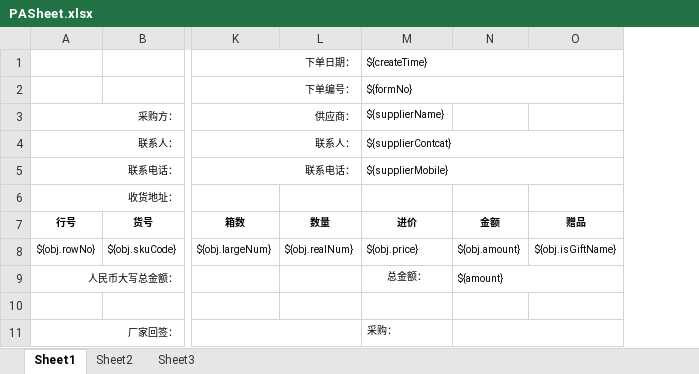
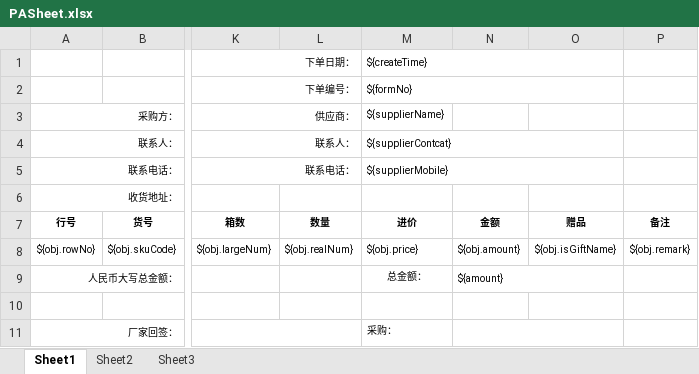
Before and after one commit to zly1988203/easyUI-web, an Excel workbook: src/main/resources/template/excel/export/PASheet.xlsx, sheet Sheet1, drawn as a sheet; only a part is shown, gaps mark what is left out; values as stored, in another font and other column widths than the file's, no borders; the diff names each change by its address in the sheet, - before the commit and + after, or states it on an @@ line.

```diff
--- a/src/main/resources/template/excel/export/PASheet.xlsx (sheet Sheet1)
+++ b/src/main/resources/template/excel/export/PASheet.xlsx (sheet Sheet1)
+column P, rows 7-8: 备注 | ${obj.remark}
```
Also changed, not shown: src/main/resources/template/excel/export/ActivityGoodsReport.xlsx, src/main/resources/template/excel/export/newGoodsSaleAnalysis.xlsx, 20 other files.
